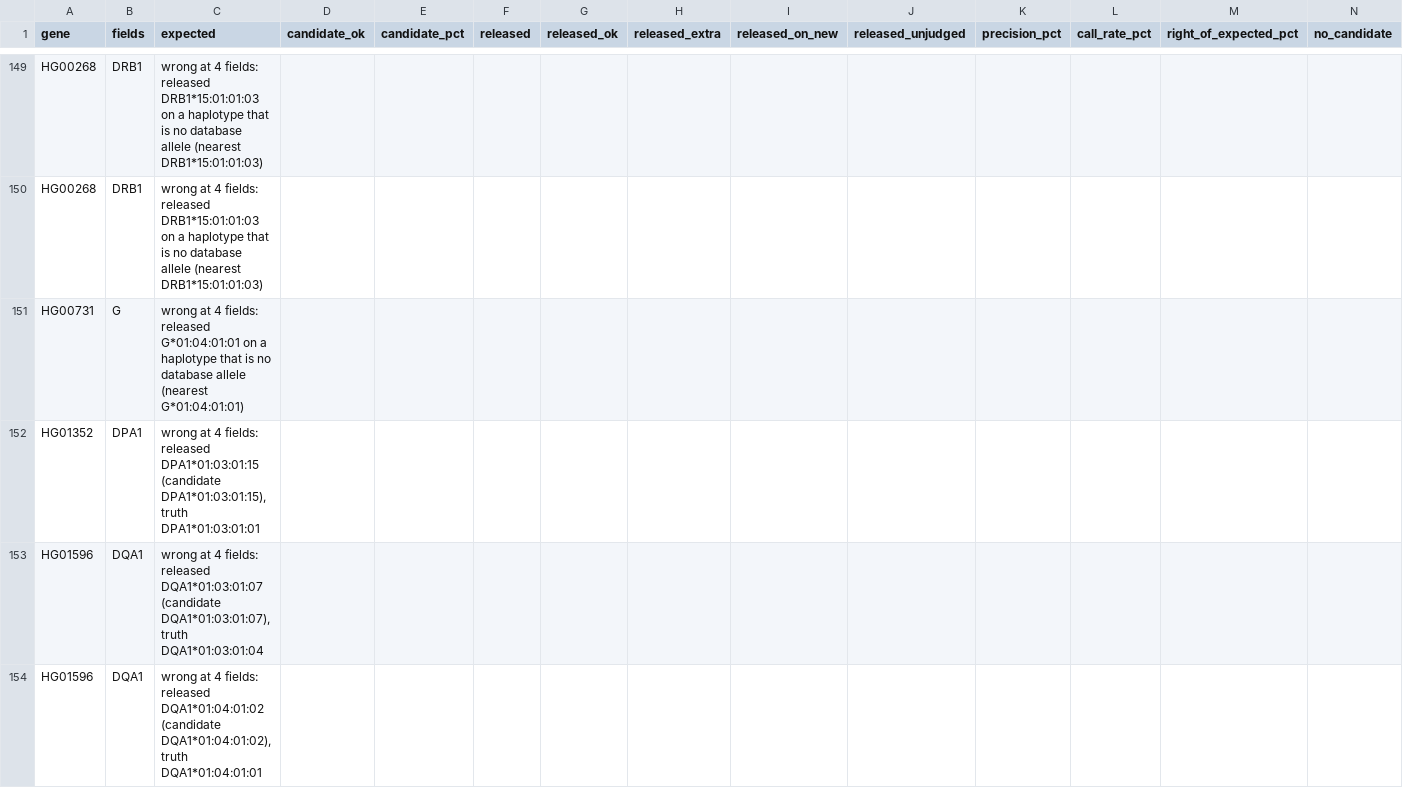
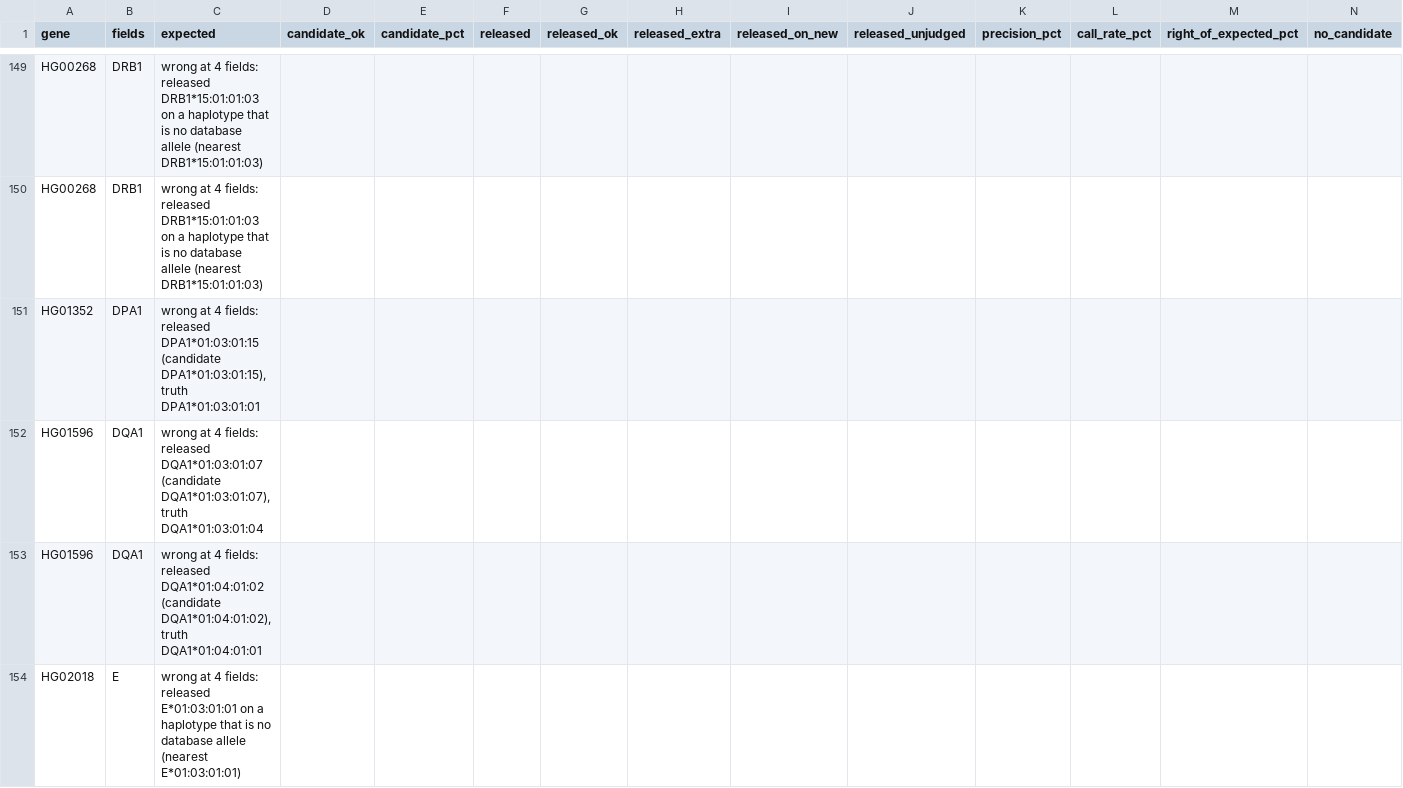
Before and after one commit to pjlabsdev/hla-wgs, a TSV file: validation/results/short_read_2026_11/eval23_hgsvc59_v1.2.0.tsv, drawn as a sheet; only a part is shown, gaps mark what is left out; the shorter side is filled out with more unchanged rows; rows hold the shown columns only; the diff covers the shown part only; the diff names each change by its address in the sheet, - before the commit and + after, or states it on an @@ line.

Commit message:
Recompute short_read_2026_11 with the corrected evaluator; eval6 tables; changelog

```diff
--- a/validation/results/short_read_2026_11/eval23_hgsvc59_v1.2.0.tsv
+++ b/validation/results/short_read_2026_11/eval23_hgsvc59_v1.2.0.tsv
-row 151: HG00731 | G | wrong at 4 fields: released G*01:04:01:01 on a haplotype that is no database allele (nearest G*01:04:01:01)
```
Also changed, not shown: 2 removed rows and 18 edited cells elsewhere in this file, validation/results/short_read_2026_11/eval23_ho30_c1.tsv, validation/results/short_read_2026_11/eval23_ho30_new.tsv, 19 other files.
